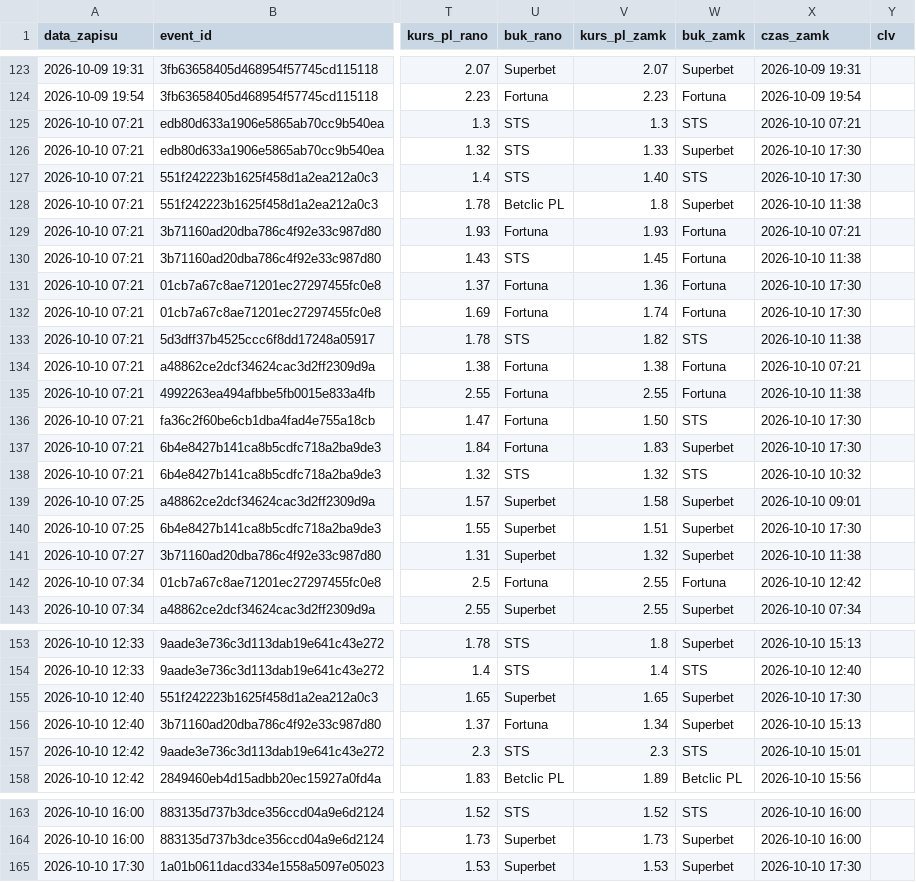
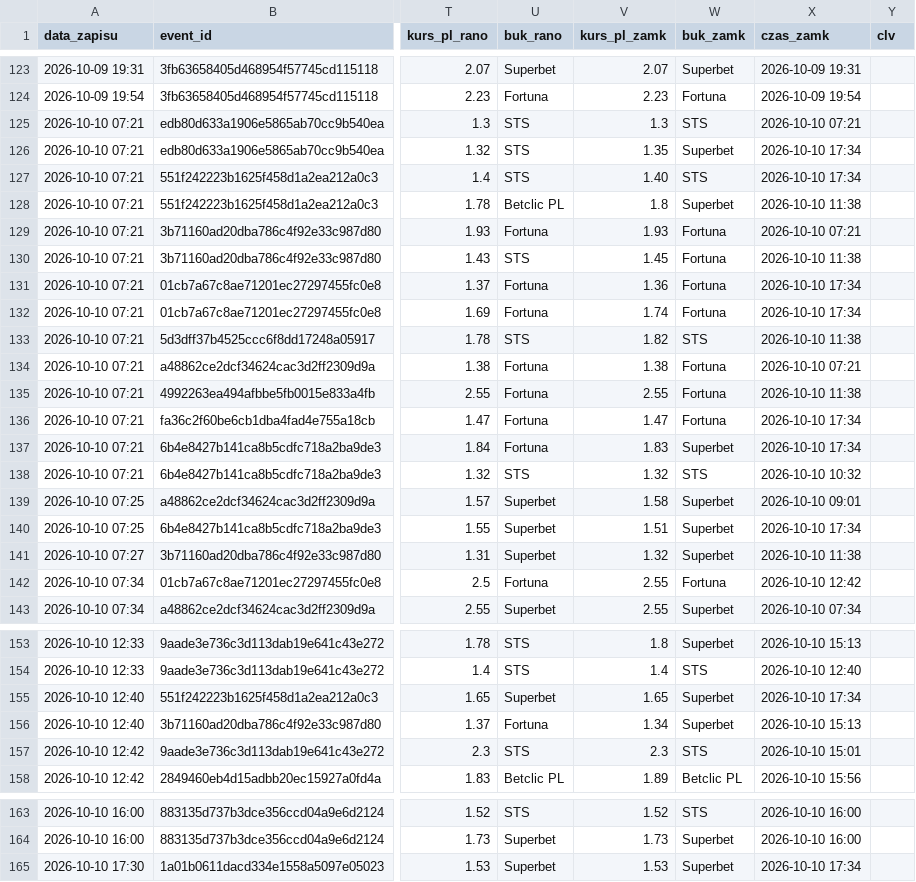
Before and after one commit to lewym90/typer, a CSV file: docs/data/typy_value.csv, drawn as a sheet; only a part is shown, gaps mark what is left out; the diff names each change by its address in the sheet, - before the commit and + after, or states it on an @@ line.

Commit message:
Typy 2026-10-10 15:34

```diff
--- a/docs/data/typy_value.csv
+++ b/docs/data/typy_value.csv
-V126 (kurs_pl_zamk): 1.33
+V126 (kurs_pl_zamk): 1.35
-X126:X127 (czas_zamk): 2026-10-10 17:30
+X126:X127 (czas_zamk): 2026-10-10 17:34
-X131:X132 (czas_zamk): 2026-10-10 17:30
+X131:X132 (czas_zamk): 2026-10-10 17:34
-V136 (kurs_pl_zamk): 1.50
+V136 (kurs_pl_zamk): 1.47
-W136 (buk_zamk): STS
+W136 (buk_zamk): Fortuna
-X136:X137 (czas_zamk): 2026-10-10 17:30
+X136:X137 (czas_zamk): 2026-10-10 17:34
-X140 (czas_zamk): 2026-10-10 17:30
+X140 (czas_zamk): 2026-10-10 17:34
-X155 (czas_zamk): 2026-10-10 17:30
+X155 (czas_zamk): 2026-10-10 17:34
-X165 (czas_zamk): 2026-10-10 17:30
+X165 (czas_zamk): 2026-10-10 17:34
```
Also changed, not shown: docs/data/typy_inne.csv, 7 other files.
